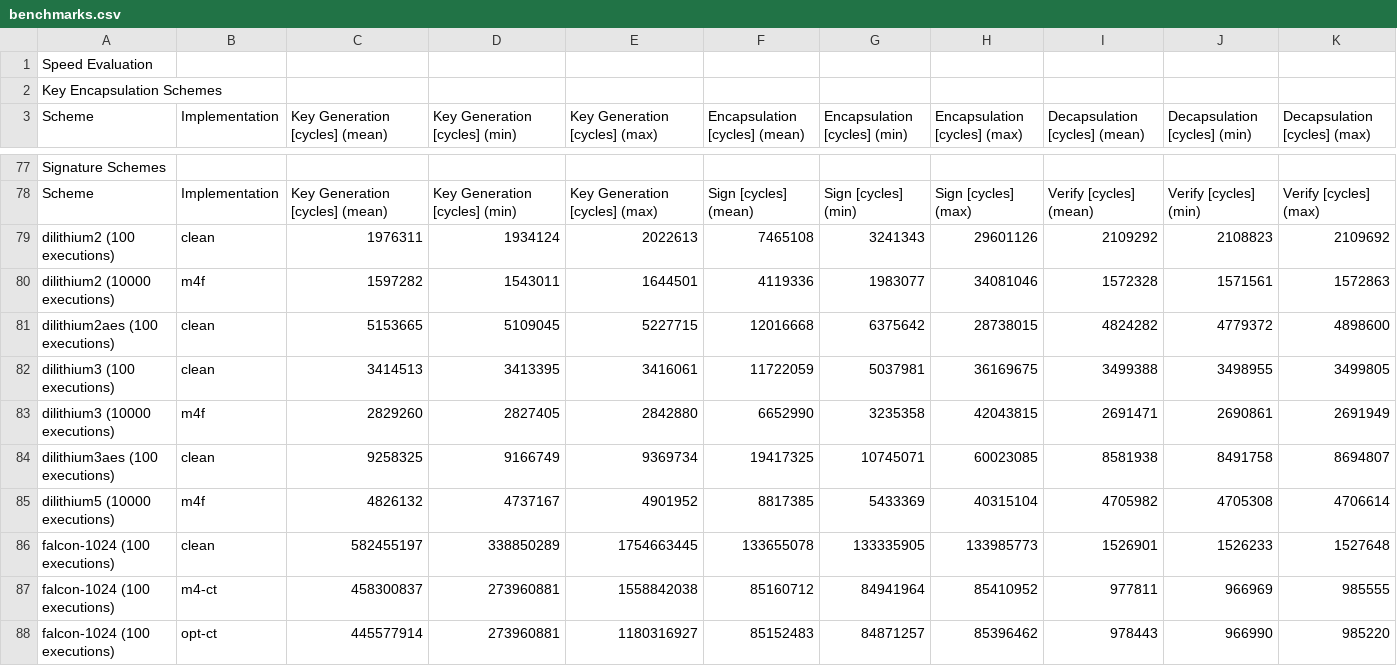
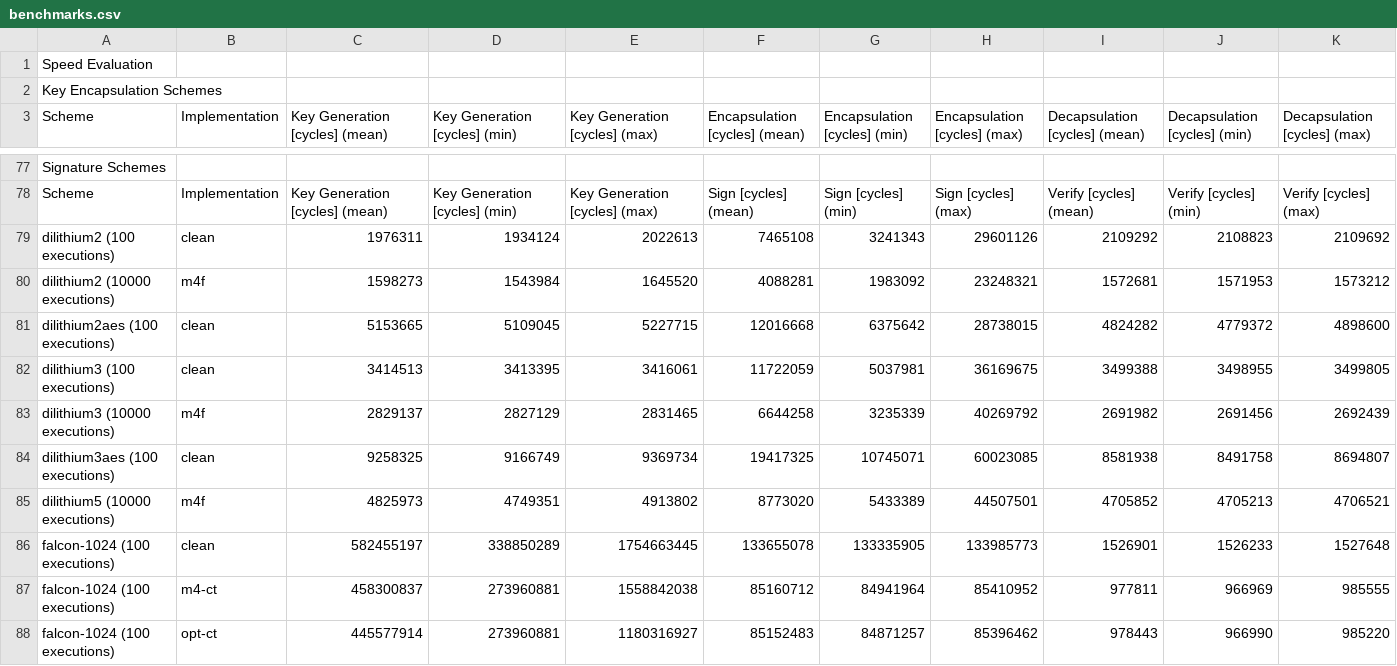
Before and after one commit to mupq/pqm4, a CSV file: benchmarks.csv, drawn as a sheet; only a part is shown, gaps mark what is left out; removed rows and columns are numbered as before the commit, all else as after; the diff names each change by its address in the sheet, - before the commit and + after, or states it on an @@ line.

Commit message:
10000 iterations for dilithium

```diff
--- a/benchmarks.csv
+++ b/benchmarks.csv
-row 80: dilithium2 (10000 executions) | m4f | 1597282 | 1543011 | 1644501 | 4119336 | 1983077 | 34081046 | 1572328 | 1571561 | 1572863
+row 80: dilithium2 (10000 executions) | m4f | 1598273 | 1543984 | 1645520 | 4088281 | 1983092 | 23248321 | 1572681 | 1571953 | 1573212
-row 83: dilithium3 (10000 executions) | m4f | 2829260 | 2827405 | 2842880 | 6652990 | 3235358 | 42043815 | 2691471 | 2690861 | 2691949
+row 83: dilithium3 (10000 executions) | m4f | 2829137 | 2827129 | 2831465 | 6644258 | 3235339 | 40269792 | 2691982 | 2691456 | 2692439
-row 85: dilithium5 (10000 executions) | m4f | 4826132 | 4737167 | 4901952 | 8817385 | 5433369 | 40315104 | 4705982 | 4705308 | 4706614
+row 85: dilithium5 (10000 executions) | m4f | 4825973 | 4749351 | 4913802 | 8773020 | 5433389 | 44507501 | 4705852 | 4705213 | 4706521
```
Also changed, not shown: 1 other file.
